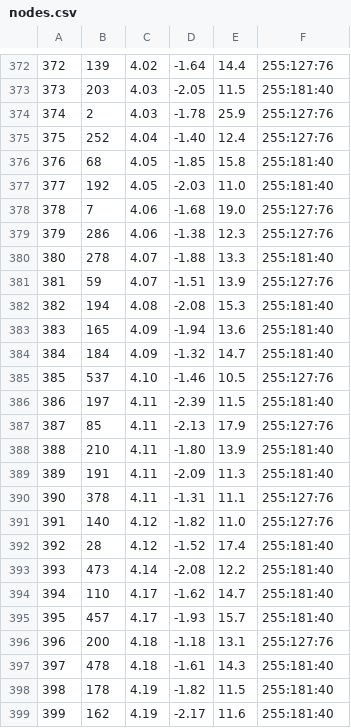
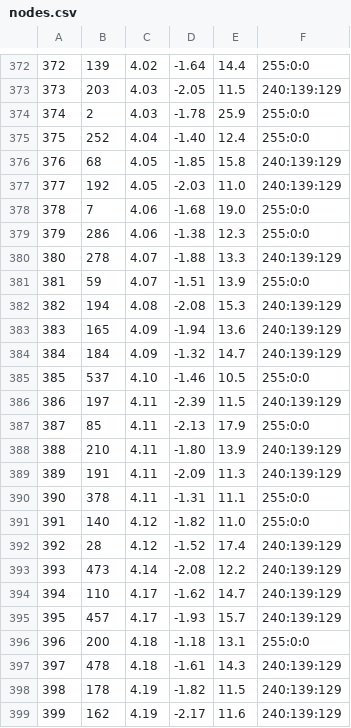
Before and after one commit to CIShell/cishell-applications, a CSV file: test-devel/edu.iu.scipolicy.visualization.scimap.fields/src/edu/iu/scipolicy/visualization/scimap/fields/nodes.csv, drawn as a sheet; only a part is shown, gaps mark what is left out; the diff covers the shown part only.

```diff
--- a/test-devel/edu.iu.scipolicy.visualization.scimap.fields/src/edu/iu/scipolicy/visualization/scimap/fields/nodes.csv
+++ b/test-devel/edu.iu.scipolicy.visualization.scimap.fields/src/edu/iu/scipolicy/visualization/scimap/fields/nodes.csv
@@ -372,28 +372,28 @@
-372,139,4.02,-1.64,14.4,255:127:76
-373,203,4.03,-2.05,11.5,255:181:40
-374,2,4.03,-1.78,25.9,255:127:76
-375,252,4.04,-1.40,12.4,255:127:76
-376,68,4.05,-1.85,15.8,255:181:40
-377,192,4.05,-2.03,11.0,255:181:40
-378,7,4.06,-1.68,19.0,255:127:76
-379,286,4.06,-1.38,12.3,255:127:76
-380,278,4.07,-1.88,13.3,255:181:40
-381,59,4.07,-1.51,13.9,255:127:76
-382,194,4.08,-2.08,15.3,255:181:40
-383,165,4.09,-1.94,13.6,255:181:40
-384,184,4.09,-1.32,14.7,255:181:40
-385,537,4.10,-1.46,10.5,255:127:76
-386,197,4.11,-2.39,11.5,255:181:40
-387,85,4.11,-2.13,17.9,255:127:76
-388,210,4.11,-1.80,13.9,255:181:40
-389,191,4.11,-2.09,11.3,255:181:40
-390,378,4.11,-1.31,11.1,255:127:76
-391,140,4.12,-1.82,11.0,255:127:76
-392,28,4.12,-1.52,17.4,255:181:40
-393,473,4.14,-2.08,12.2,255:181:40
-394,110,4.17,-1.62,14.7,255:181:40
-395,457,4.17,-1.93,15.7,255:181:40
-396,200,4.18,-1.18,13.1,255:127:76
-397,478,4.18,-1.61,14.3,255:181:40
-398,178,4.19,-1.82,11.5,255:181:40
-399,162,4.19,-2.17,11.6,255:181:40
+372,139,4.02,-1.64,14.4,255:0:0
+373,203,4.03,-2.05,11.5,240:139:129
+374,2,4.03,-1.78,25.9,255:0:0
+375,252,4.04,-1.40,12.4,255:0:0
+376,68,4.05,-1.85,15.8,240:139:129
+377,192,4.05,-2.03,11.0,240:139:129
+378,7,4.06,-1.68,19.0,255:0:0
+379,286,4.06,-1.38,12.3,255:0:0
+380,278,4.07,-1.88,13.3,240:139:129
+381,59,4.07,-1.51,13.9,255:0:0
+382,194,4.08,-2.08,15.3,240:139:129
+383,165,4.09,-1.94,13.6,240:139:129
+384,184,4.09,-1.32,14.7,240:139:129
+385,537,4.10,-1.46,10.5,255:0:0
+386,197,4.11,-2.39,11.5,240:139:129
+387,85,4.11,-2.13,17.9,255:0:0
+388,210,4.11,-1.80,13.9,240:139:129
+389,191,4.11,-2.09,11.3,240:139:129
+390,378,4.11,-1.31,11.1,255:0:0
+391,140,4.12,-1.82,11.0,255:0:0
+392,28,4.12,-1.52,17.4,240:139:129
+393,473,4.14,-2.08,12.2,240:139:129
+394,110,4.17,-1.62,14.7,240:139:129
+395,457,4.17,-1.93,15.7,240:139:129
+396,200,4.18,-1.18,13.1,255:0:0
+397,478,4.18,-1.61,14.3,240:139:129
+398,178,4.19,-1.82,11.5,240:139:129
+399,162,4.19,-2.17,11.6,240:139:129
```
Also changed, not shown: 152 edited cells elsewhere in this file, test-devel/edu.iu.scipolicy.visualization.scimap.journals/src/edu/iu/scipolicy/visualization/scimap/journals/nodes.csv, 4 other files.
